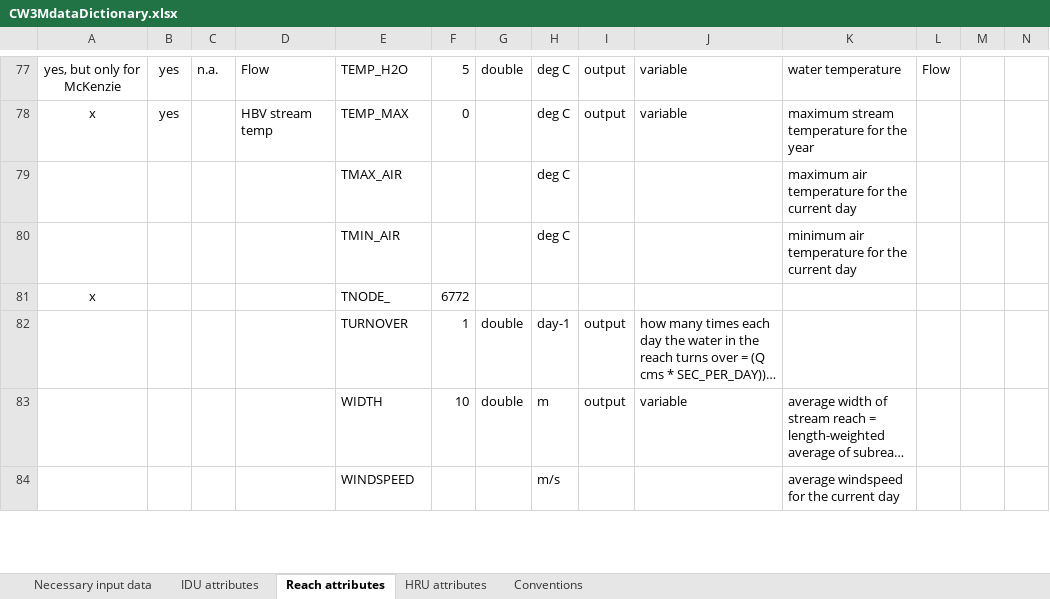
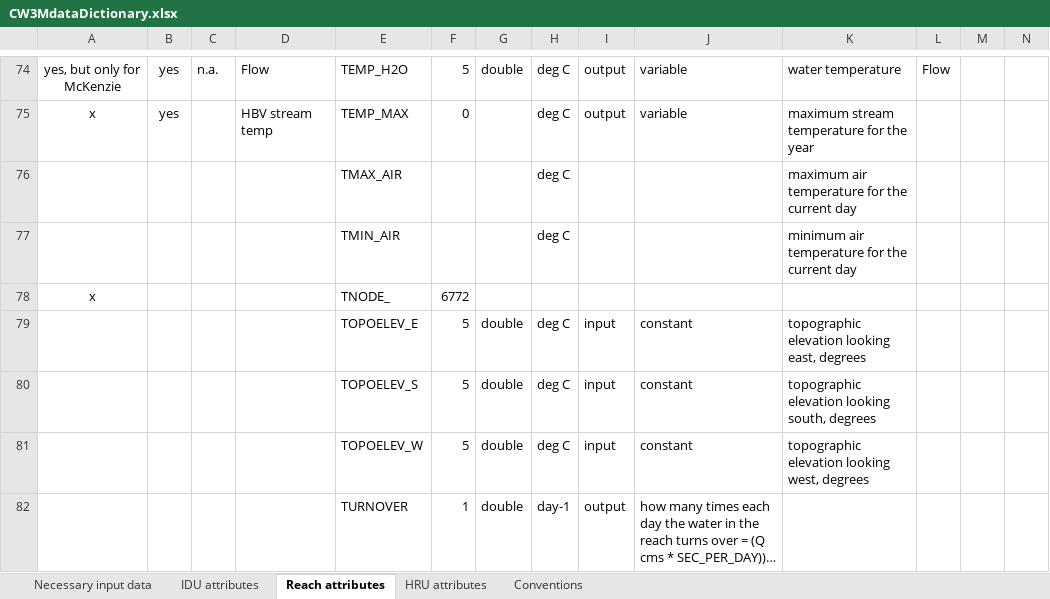
Before and after one commit to DavidConklin1947/CW3M, an Excel workbook: DataCW3M/CW3MdigitalHandbook/CW3MdataDictionary.xlsx, sheet Reach attributes, drawn as a sheet; only a part is shown, gaps mark what is left out; the shorter side is filled out with more unchanged rows; long unchanged cells end in …; values as stored, in another font and other column widths than the file's, no borders; conditional formats not drawn; the diff covers the shown part only; the diff names each change by its address in the sheet, - before the commit and + after, or states it on an @@ line.

Commit message:
Start to add logic for processing a Shade-a-lator input file. CW3M_PEST_Lookout49.envx and CW3M_PEST_Mohawk25.envx - Reference Flow_PEST.xml instead of Flow.xml. CW3MdataDictionary.xlsx -  Added CANOPYDENS, VEG_HT_R, VEG_HT_L, TOPOELEV_E, TOPOELEV_S, TOPOELEV_W. Deleted as obsolete REACH_EVAP, Avg_Slope, Max_Slope, Slength, NCONFLT, GNIS_ID. Renamed the IDU_SFork48, HRU, and Reach files as IDU_PEST_SFork48 and so on. SimulationScenarios.xml - Add the Shade-a-lator Test scenario. Scenario.cpp, .h - Add class Shade_a_latorData. Add m_shadeAlatorData to class Scenario. In ScenarioManager::LoadXml(), add logic to read 3 new fields in the <scenario> block of the SimulationScenarios XML file: Shade-A-Lator_input_file, downstream_comid, and upstream_comid. Flow.cpp - In DumpReachInsolationData() use GetReachFromNode() instead of casting pReach->m_pDown as a Reach *.  In FlowModel::InitRun(), start to add logic to process a Shade-a-lator input file, if there is one.

```diff
--- a/DataCW3M/CW3MdigitalHandbook/CW3MdataDictionary.xlsx (sheet Reach attributes)
+++ b/DataCW3M/CW3MdigitalHandbook/CW3MdataDictionary.xlsx (sheet Reach attributes)
+row 79:  |  |  |  | TOPOELEV_E | 5 | double | deg C | input | constant | topographic elevation looking east, degrees
+row 80:  |  |  |  | TOPOELEV_S | 5 | double | deg C | input | constant | topographic elevation looking south, degrees
+row 81:  |  |  |  | TOPOELEV_W | 5 | double | deg C | input | constant | topographic elevation looking west, degrees
```
Also changed, not shown: 3 added rows, 7 removed rows and 1 edited cell elsewhere in this sheet, DataCW3M/SkillAssessment/McKenzieSummary.xlsx, 32 other files.
